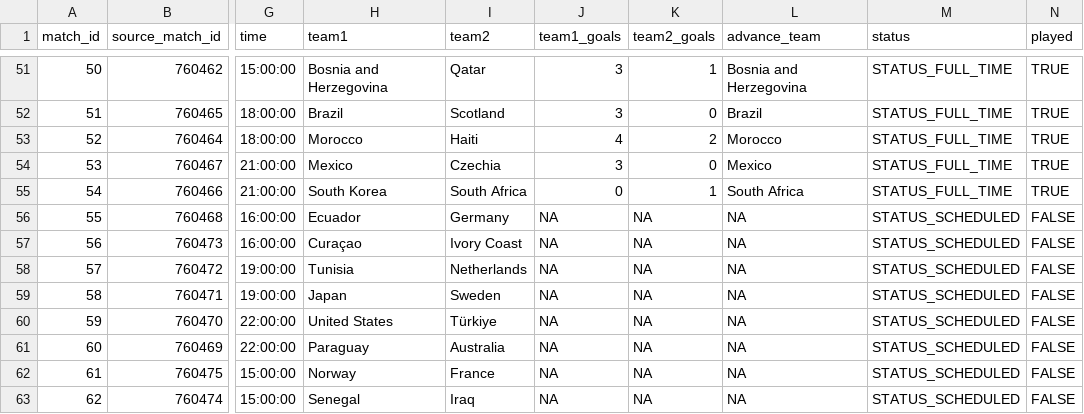
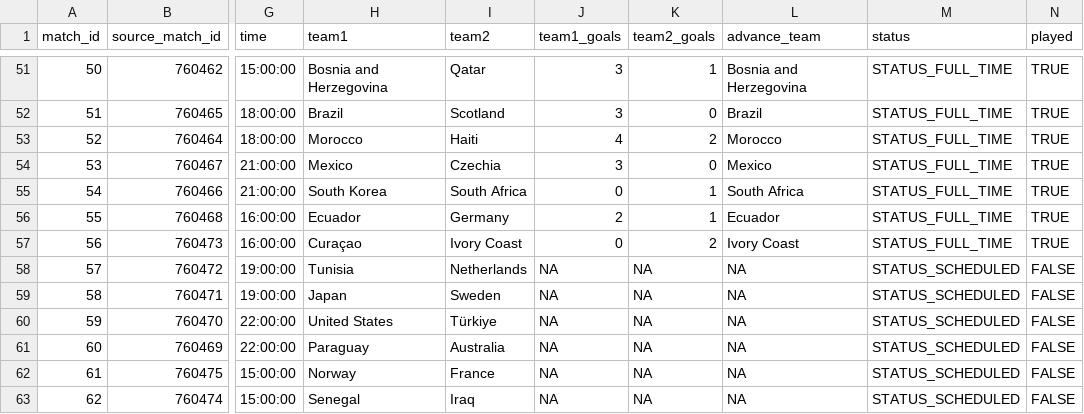
Before and after one commit to pedrosant-anna/bolao-copa-2026-x7q9p, a CSV file: data/results/actual_results.csv, drawn as a sheet; only a part is shown, gaps mark what is left out; the diff names each change by its address in the sheet, - before the commit and + after, or states it on an @@ line.

```diff
--- a/data/results/actual_results.csv
+++ b/data/results/actual_results.csv
-J56 (team1_goals): NA
+J56 (team1_goals): 2
-K56 (team2_goals): NA
+K56 (team2_goals): 1
-L56 (advance_team): NA
+L56 (advance_team): Ecuador
-M56:M57 (status): STATUS_SCHEDULED
+M56:M57 (status): STATUS_FULL_TIME
-N56:N57 (played): FALSE
+N56:N57 (played): TRUE
-J57 (team1_goals): NA
+J57 (team1_goals): 0
-K57 (team2_goals): NA
+K57 (team2_goals): 2
-L57 (advance_team): NA
+L57 (advance_team): Ivory Coast
```
Also changed, not shown: data/scored_outputs/actual_third_place_ranking.csv, data/scored_outputs/leaderboard.csv, 3 other files.
